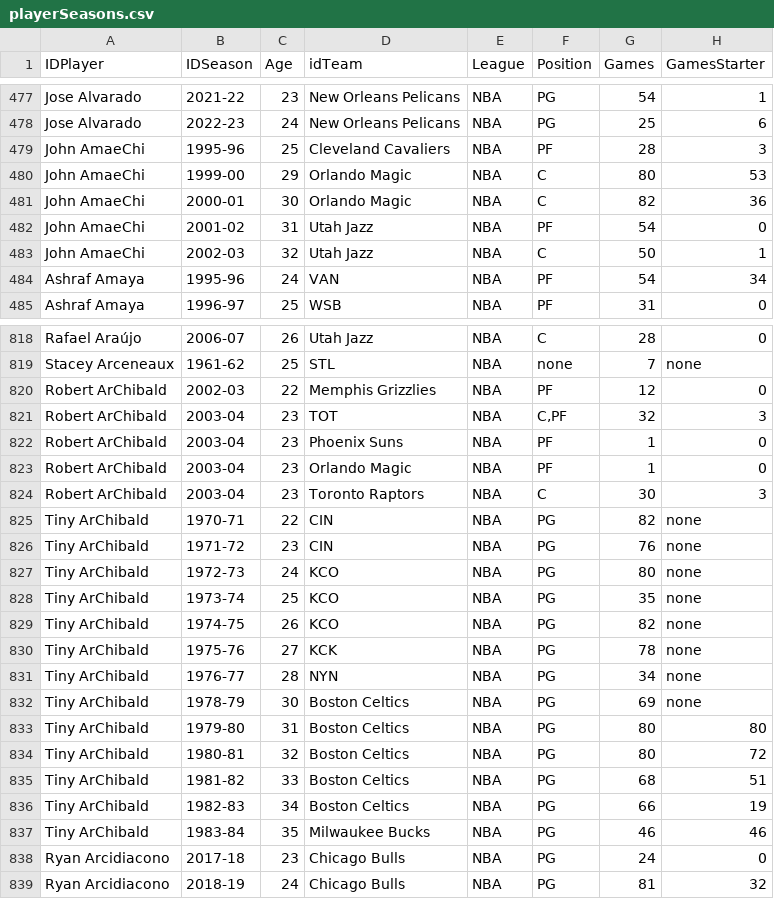
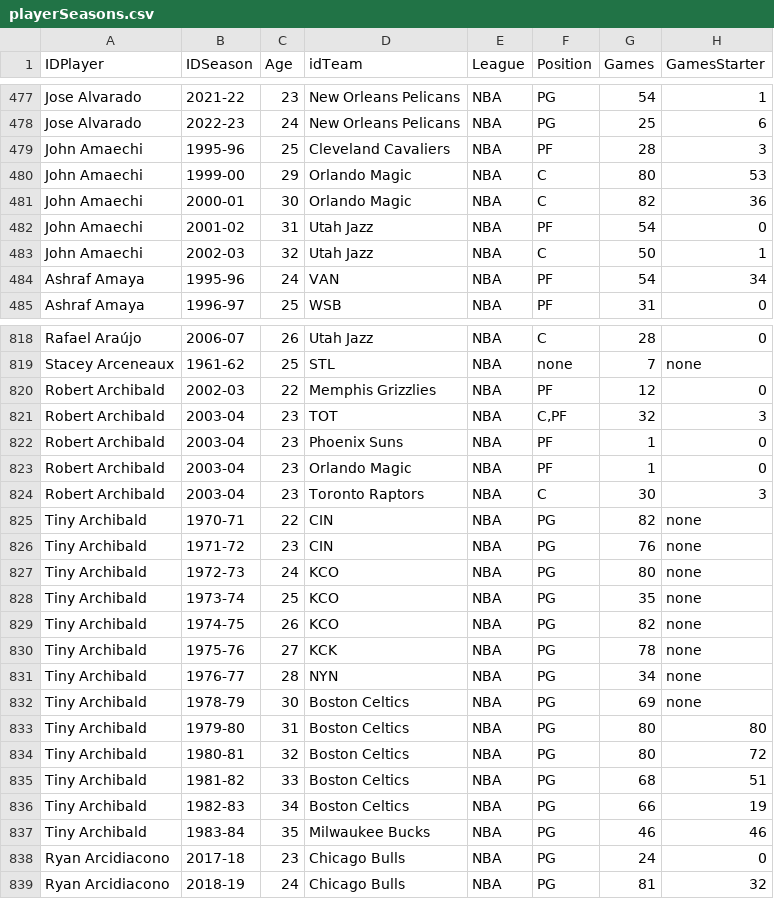
Before and after one commit to joellpz/M06-UF2-JDBC, a CSV file: data/CSV/playerSeasons.csv, drawn as a sheet; only a part is shown, gaps mark what is left out; the diff covers the shown part only; the diff names each change by its address in the sheet, - before the commit and + after, or states it on an @@ line.

Commit message:
Falta solo PlayerXGame

```diff
--- a/data/CSV/playerSeasons.csv
+++ b/data/CSV/playerSeasons.csv
-A479:A483 (IDPlayer): John AmaeChi
+A479:A483 (IDPlayer): John Amaechi
-A820:A824 (IDPlayer): Robert ArChibald
+A820:A824 (IDPlayer): Robert Archibald
-A825:A837 (IDPlayer): Tiny ArChibald
+A825:A837 (IDPlayer): Tiny Archibald
```
Also changed, not shown: 15 edited cells elsewhere in this file, data/CSV/playerPerGame.csv, data/CSV/seasons.csv, 5 other files.
